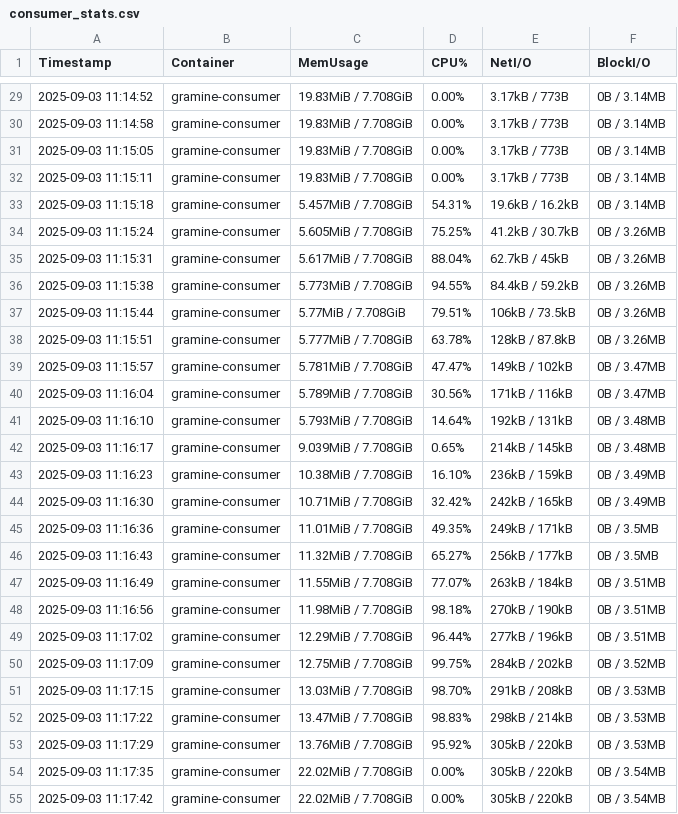
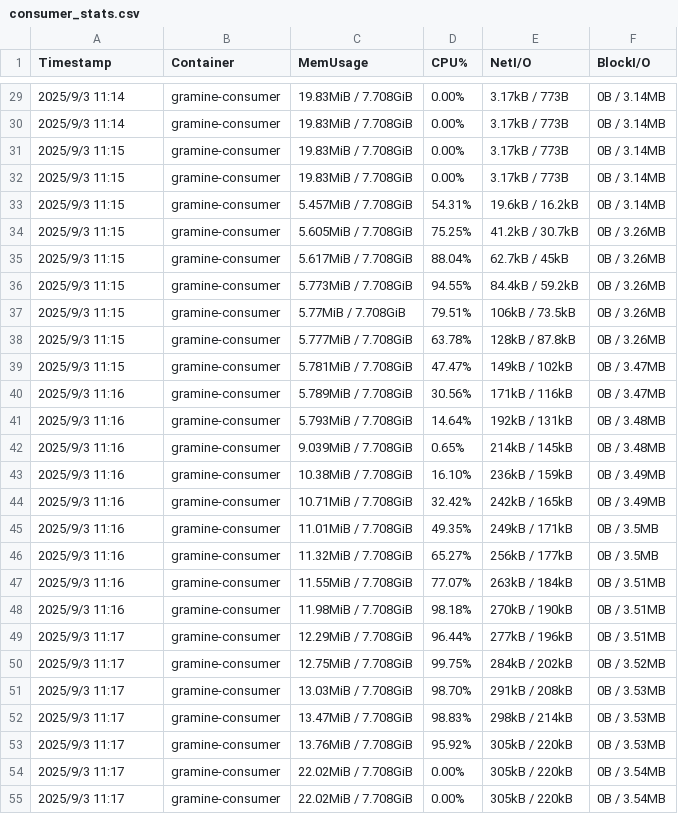
Before and after one commit to VDDPI/VDDPI, a CSV file: benchmark/eval_01.d/result/consumer_stats.csv, drawn as a sheet; only a part is shown, gaps mark what is left out; the diff covers the shown part only.

```diff
--- a/benchmark/eval_01.d/result/consumer_stats.csv
+++ b/benchmark/eval_01.d/result/consumer_stats.csv
@@ -29,27 +29,27 @@ Timestamp,Container,MemUsage,CPU%,NetI/O,BlockI/O
-2025-09-03 11:14:52,gramine-consumer,19.83MiB / 7.708GiB,0.00%,3.17kB / 773B,0B / 3.14MB
-2025-09-03 11:14:58,gramine-consumer,19.83MiB / 7.708GiB,0.00%,3.17kB / 773B,0B / 3.14MB
-2025-09-03 11:15:05,gramine-consumer,19.83MiB / 7.708GiB,0.00%,3.17kB / 773B,0B / 3.14MB
-2025-09-03 11:15:11,gramine-consumer,19.83MiB / 7.708GiB,0.00%,3.17kB / 773B,0B / 3.14MB
-2025-09-03 11:15:18,gramine-consumer,5.457MiB / 7.708GiB,54.31%,19.6kB / 16.2kB,0B / 3.14MB
-2025-09-03 11:15:24,gramine-consumer,5.605MiB / 7.708GiB,75.25%,41.2kB / 30.7kB,0B / 3.26MB
-2025-09-03 11:15:31,gramine-consumer,5.617MiB / 7.708GiB,88.04%,62.7kB / 45kB,0B / 3.26MB
-2025-09-03 11:15:38,gramine-consumer,5.773MiB / 7.708GiB,94.55%,84.4kB / 59.2kB,0B / 3.26MB
-2025-09-03 11:15:44,gramine-consumer,5.77MiB / 7.708GiB,79.51%,106kB / 73.5kB,0B / 3.26MB
-2025-09-03 11:15:51,gramine-consumer,5.777MiB / 7.708GiB,63.78%,128kB / 87.8kB,0B / 3.26MB
-2025-09-03 11:15:57,gramine-consumer,5.781MiB / 7.708GiB,47.47%,149kB / 102kB,0B / 3.47MB
-2025-09-03 11:16:04,gramine-consumer,5.789MiB / 7.708GiB,30.56%,171kB / 116kB,0B / 3.47MB
-2025-09-03 11:16:10,gramine-consumer,5.793MiB / 7.708GiB,14.64%,192kB / 131kB,0B / 3.48MB
-2025-09-03 11:16:17,gramine-consumer,9.039MiB / 7.708GiB,0.65%,214kB / 145kB,0B / 3.48MB
-2025-09-03 11:16:23,gramine-consumer,10.38MiB / 7.708GiB,16.10%,236kB / 159kB,0B / 3.49MB
-2025-09-03 11:16:30,gramine-consumer,10.71MiB / 7.708GiB,32.42%,242kB / 165kB,0B / 3.49MB
-2025-09-03 11:16:36,gramine-consumer,11.01MiB / 7.708GiB,49.35%,249kB / 171kB,0B / 3.5MB
-2025-09-03 11:16:43,gramine-consumer,11.32MiB / 7.708GiB,65.27%,256kB / 177kB,0B / 3.5MB
-2025-09-03 11:16:49,gramine-consumer,11.55MiB / 7.708GiB,77.07%,263kB / 184kB,0B / 3.51MB
-2025-09-03 11:16:56,gramine-consumer,11.98MiB / 7.708GiB,98.18%,270kB / 190kB,0B / 3.51MB
-2025-09-03 11:17:02,gramine-consumer,12.29MiB / 7.708GiB,96.44%,277kB / 196kB,0B / 3.51MB
-2025-09-03 11:17:09,gramine-consumer,12.75MiB / 7.708GiB,99.75%,284kB / 202kB,0B / 3.52MB
-2025-09-03 11:17:15,gramine-consumer,13.03MiB / 7.708GiB,98.70%,291kB / 208kB,0B / 3.53MB
-2025-09-03 11:17:22,gramine-consumer,13.47MiB / 7.708GiB,98.83%,298kB / 214kB,0B / 3.53MB
-2025-09-03 11:17:29,gramine-consumer,13.76MiB / 7.708GiB,95.92%,305kB / 220kB,0B / 3.53MB
-2025-09-03 11:17:35,gramine-consumer,22.02MiB / 7.708GiB,0.00%,305kB / 220kB,0B / 3.54MB
-2025-09-03 11:17:42,gramine-consumer,22.02MiB / 7.708GiB,0.00%,305kB / 220kB,0B / 3.54MB
+2025/9/3 11:14,gramine-consumer,19.83MiB / 7.708GiB,0.00%,3.17kB / 773B,0B / 3.14MB
+2025/9/3 11:14,gramine-consumer,19.83MiB / 7.708GiB,0.00%,3.17kB / 773B,0B / 3.14MB
+2025/9/3 11:15,gramine-consumer,19.83MiB / 7.708GiB,0.00%,3.17kB / 773B,0B / 3.14MB
+2025/9/3 11:15,gramine-consumer,19.83MiB / 7.708GiB,0.00%,3.17kB / 773B,0B / 3.14MB
+2025/9/3 11:15,gramine-consumer,5.457MiB / 7.708GiB,54.31%,19.6kB / 16.2kB,0B / 3.14MB
+2025/9/3 11:15,gramine-consumer,5.605MiB / 7.708GiB,75.25%,41.2kB / 30.7kB,0B / 3.26MB
+2025/9/3 11:15,gramine-consumer,5.617MiB / 7.708GiB,88.04%,62.7kB / 45kB,0B / 3.26MB
+2025/9/3 11:15,gramine-consumer,5.773MiB / 7.708GiB,94.55%,84.4kB / 59.2kB,0B / 3.26MB
+2025/9/3 11:15,gramine-consumer,5.77MiB / 7.708GiB,79.51%,106kB / 73.5kB,0B / 3.26MB
+2025/9/3 11:15,gramine-consumer,5.777MiB / 7.708GiB,63.78%,128kB / 87.8kB,0B / 3.26MB
+2025/9/3 11:15,gramine-consumer,5.781MiB / 7.708GiB,47.47%,149kB / 102kB,0B / 3.47MB
+2025/9/3 11:16,gramine-consumer,5.789MiB / 7.708GiB,30.56%,171kB / 116kB,0B / 3.47MB
+2025/9/3 11:16,gramine-consumer,5.793MiB / 7.708GiB,14.64%,192kB / 131kB,0B / 3.48MB
+2025/9/3 11:16,gramine-consumer,9.039MiB / 7.708GiB,0.65%,214kB / 145kB,0B / 3.48MB
+2025/9/3 11:16,gramine-consumer,10.38MiB / 7.708GiB,16.10%,236kB / 159kB,0B / 3.49MB
+2025/9/3 11:16,gramine-consumer,10.71MiB / 7.708GiB,32.42%,242kB / 165kB,0B / 3.49MB
+2025/9/3 11:16,gramine-consumer,11.01MiB / 7.708GiB,49.35%,249kB / 171kB,0B / 3.5MB
+2025/9/3 11:16,gramine-consumer,11.32MiB / 7.708GiB,65.27%,256kB / 177kB,0B / 3.5MB
+2025/9/3 11:16,gramine-consumer,11.55MiB / 7.708GiB,77.07%,263kB / 184kB,0B / 3.51MB
+2025/9/3 11:16,gramine-consumer,11.98MiB / 7.708GiB,98.18%,270kB / 190kB,0B / 3.51MB
+2025/9/3 11:17,gramine-consumer,12.29MiB / 7.708GiB,96.44%,277kB / 196kB,0B / 3.51MB
+2025/9/3 11:17,gramine-consumer,12.75MiB / 7.708GiB,99.75%,284kB / 202kB,0B / 3.52MB
+2025/9/3 11:17,gramine-consumer,13.03MiB / 7.708GiB,98.70%,291kB / 208kB,0B / 3.53MB
+2025/9/3 11:17,gramine-consumer,13.47MiB / 7.708GiB,98.83%,298kB / 214kB,0B / 3.53MB
+2025/9/3 11:17,gramine-consumer,13.76MiB / 7.708GiB,95.92%,305kB / 220kB,0B / 3.53MB
+2025/9/3 11:17,gramine-consumer,22.02MiB / 7.708GiB,0.00%,305kB / 220kB,0B / 3.54MB
+2025/9/3 11:17,gramine-consumer,22.02MiB / 7.708GiB,0.00%,305kB / 220kB,0B / 3.54MB
```
Also changed, not shown: 17 removed rows and 27 edited cells elsewhere in this file.
